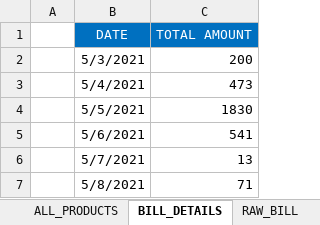
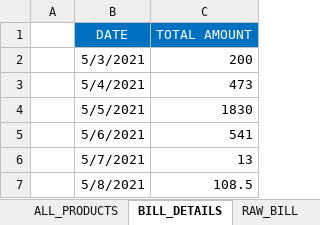
Before and after one commit to Talib111/IMP_EXCEL, an Excel workbook: Invoice_jh_aus.xlsm, sheet BILL_DETAILS, drawn as a sheet; values as stored, in another font and other column widths than the file's, no borders; conditional formats not drawn; the diff names each change by its address in the sheet, - before the commit and + after, or states it on an @@ line.

```diff
--- a/Invoice_jh_aus.xlsm (sheet BILL_DETAILS)
+++ b/Invoice_jh_aus.xlsm (sheet BILL_DETAILS)
-C7 (TOTAL AMOUNT): 71
+C7 (TOTAL AMOUNT): 108.5
```
Also changed, not shown: sheet PATIENT_DETAILS, sheet INVOICE, sheet ALL_PRODUCTS, sheet RAW_BILL, 3 other files.
